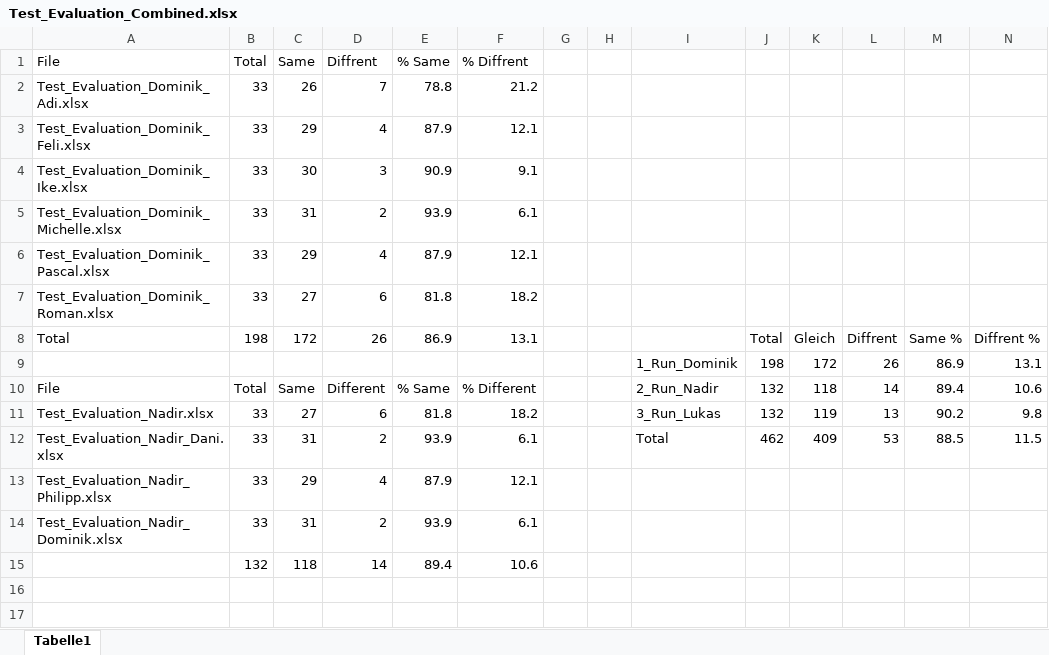
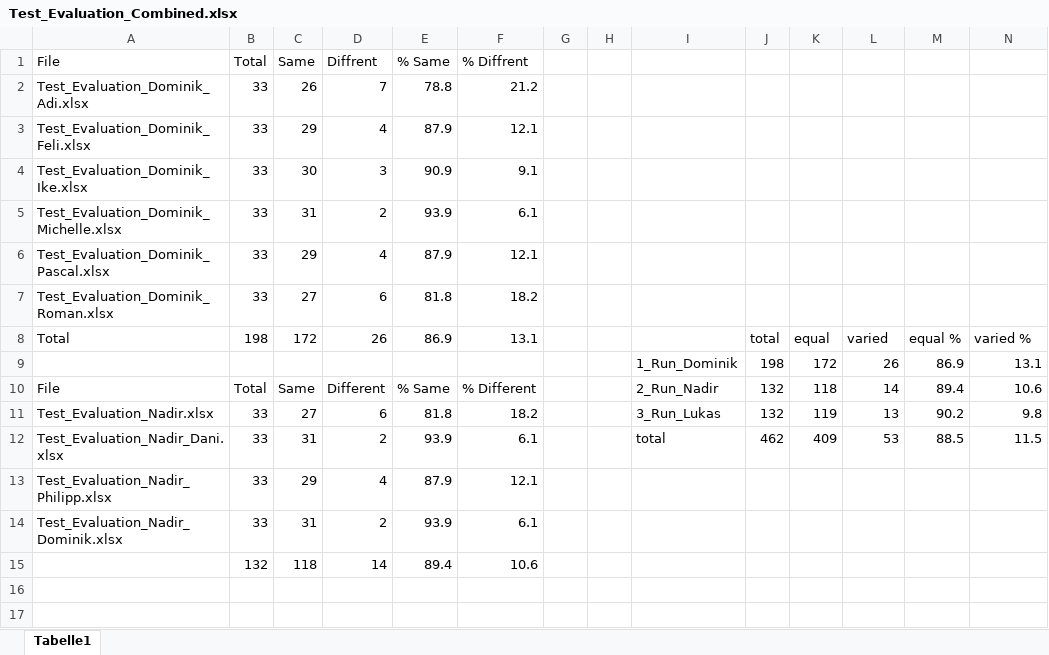
Before and after one commit to lukasweibel/zhaw-dsp-munot, an Excel workbook: evaluation/Test_Evaluation_Combined.xlsx, sheet Tabelle1, drawn as a sheet; only a part is shown; values as stored, in another font and other column widths than the file's, no borders; the diff names each change by its address in the sheet, - before the commit and + after, or states it on an @@ line.

Commit message:
fixed spelling in Test_Evaluation_Combined.xlsx

```diff
--- a/evaluation/Test_Evaluation_Combined.xlsx (sheet Tabelle1)
+++ b/evaluation/Test_Evaluation_Combined.xlsx (sheet Tabelle1)
-J8: Total
+J8: total
-K8: Gleich
+K8: equal
-L8: Diffrent
+L8: varied
-M8: Same %
+M8: equal %
-N8: Diffrent %
+N8: varied %
-I12: Total
+I12: total
```
